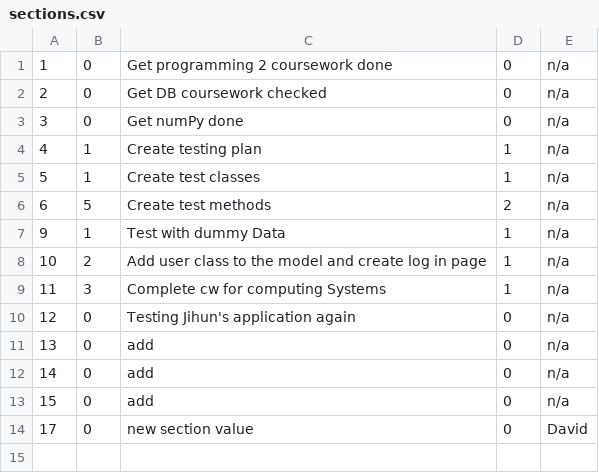
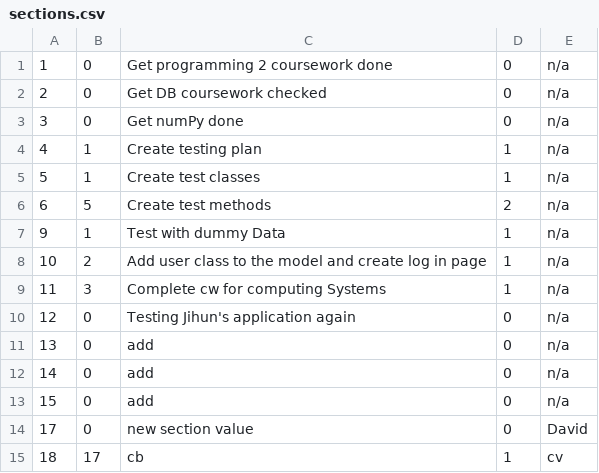
Before and after one commit to itsjihunpark/Microsoft-Word-Outliner-Clone, a CSV file: OutlinerNB/sections.csv, drawn as a sheet; the diff names each change by its address in the sheet, - before the commit and + after, or states it on an @@ line.

```diff
--- a/OutlinerNB/sections.csv
+++ b/OutlinerNB/sections.csv
+row 15: 18 | 17 | cb | 1 | cv
```
Also changed, not shown: 3 other files.
